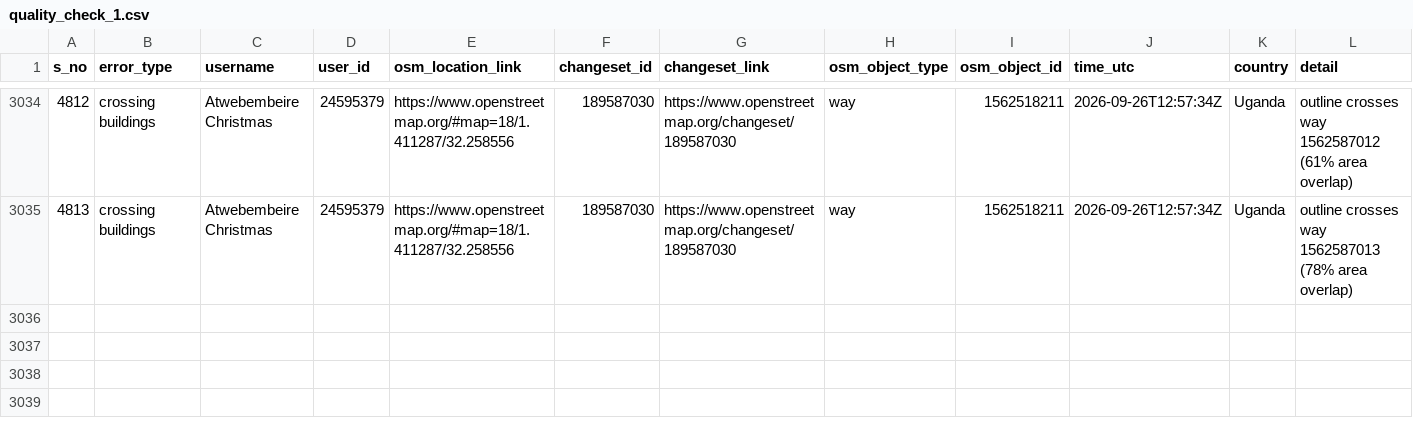
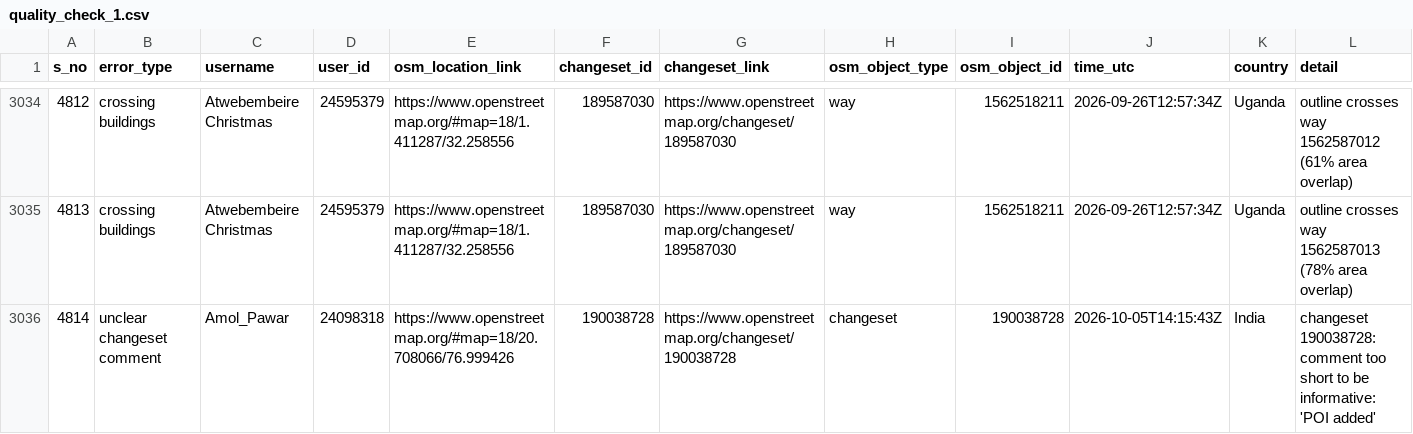
Before and after one commit to KingVik-Planet/OSM_Quality_Check, a CSV file: data/quality_check_1.csv, drawn as a sheet; only a part is shown, gaps mark what is left out; rows hold the shown columns only; the diff names each change by its address in the sheet, - before the commit and + after, or states it on an @@ line.

```diff
--- a/data/quality_check_1.csv
+++ b/data/quality_check_1.csv
+row 3036: 4814 | unclear changeset comment | Amol_Pawar | 24098318 | https://www.openstreetmap.org/#map=18/20.708066/76.999426 | 190038728 | https://www.openstreetmap.org/changeset/190038728 | changeset | 190038728 | 2026-10-05T14:15:43Z | India | changeset 190038728: comment too short to be informative: 'POI added'
```
Also changed, not shown: 2 other files.
